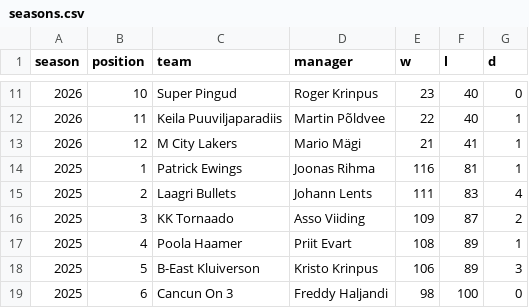
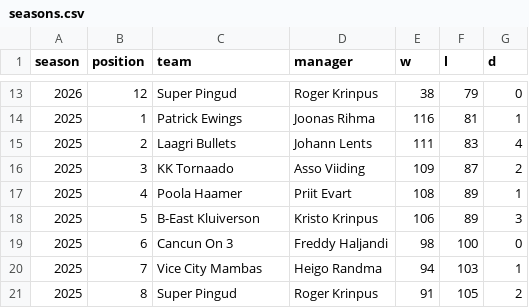
Before and after one commit to martj42/nba_fantasy, a CSV file: seasons.csv, drawn as a sheet; only a part is shown, gaps mark what is left out; the shorter side is filled out with more unchanged rows; the diff covers the shown part only.

```diff
--- a/seasons.csv
+++ b/seasons.csv
@@ -11,4 +13,2 @@ season,position,team,manager,w,l,d
-2026,10,Super Pingud,Roger Krinpus,23,40,0
-2026,11,Keila Puuviljaparadiis,Martin Põldvee,22,40,1
-2026,12,M City Lakers,Mario Mägi,21,41,1
+2026,12,Super Pingud,Roger Krinpus,38,79,0
 2025,1,Patrick Ewings,Joonas Rihma,116,81,1
```
Also changed, not shown: 3 added rows, 1 removed row and 28 edited cells elsewhere in this file, 3 other files.
